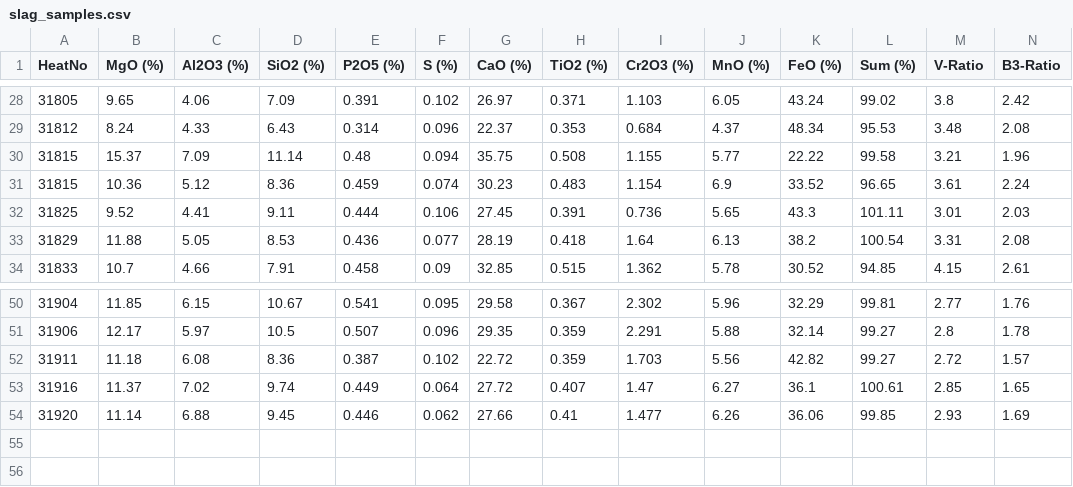
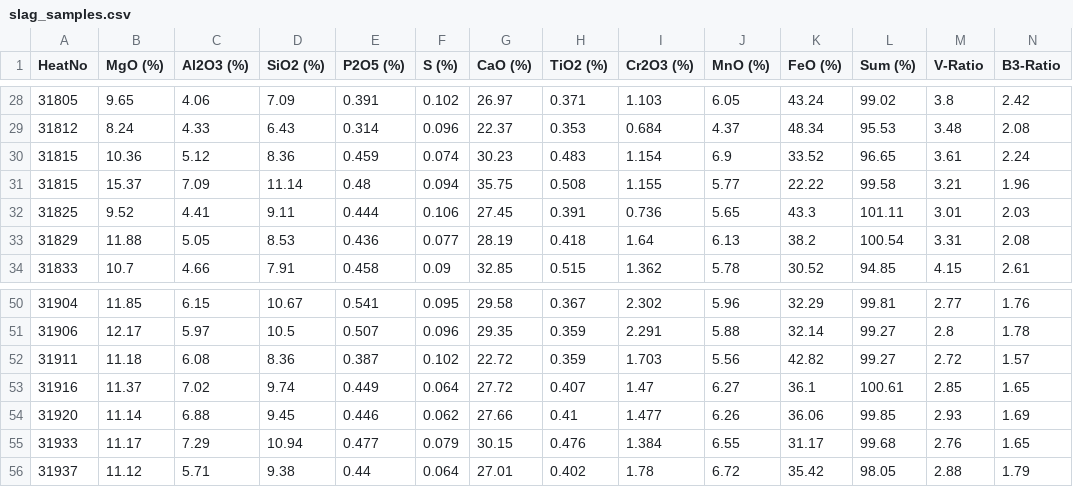
Before and after one commit to sergiomendozav/meltshop, a CSV file: slag_samples.csv, drawn as a sheet; only a part is shown, gaps mark what is left out; rows hold the shown columns only; the diff names each change by its address in the sheet, - before the commit and + after, or states it on an @@ line.

```diff
--- a/slag_samples.csv
+++ b/slag_samples.csv
@@ row 31 moved to row 30: 31815 @@
+row 55: 31933 | 11.17 | 7.29 | 10.94 | 0.477 | 0.079 | 30.15 | 0.476 | 1.384 | 6.55 | 31.17 | 99.68 | 2.76 | 1.65
+row 56: 31937 | 11.12 | 5.71 | 9.38 | 0.44 | 0.064 | 27.01 | 0.402 | 1.78 | 6.72 | 35.42 | 98.05 | 2.88 | 1.79
```
Also changed, not shown: 2 other files.
